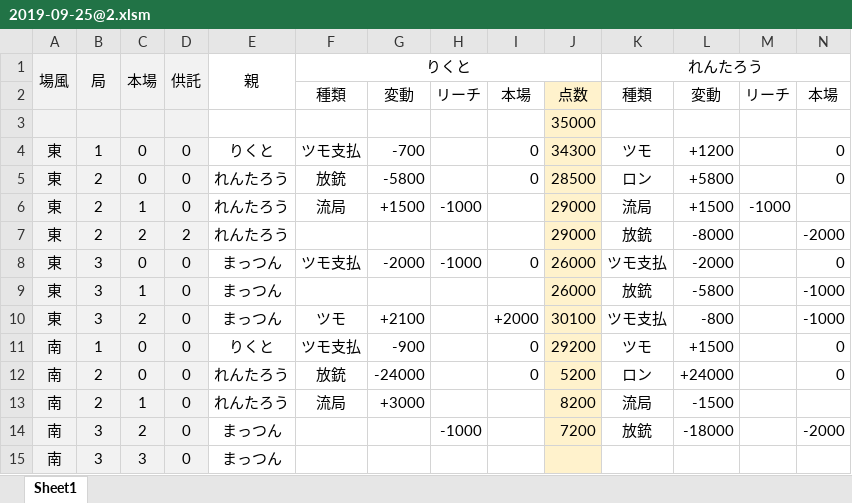
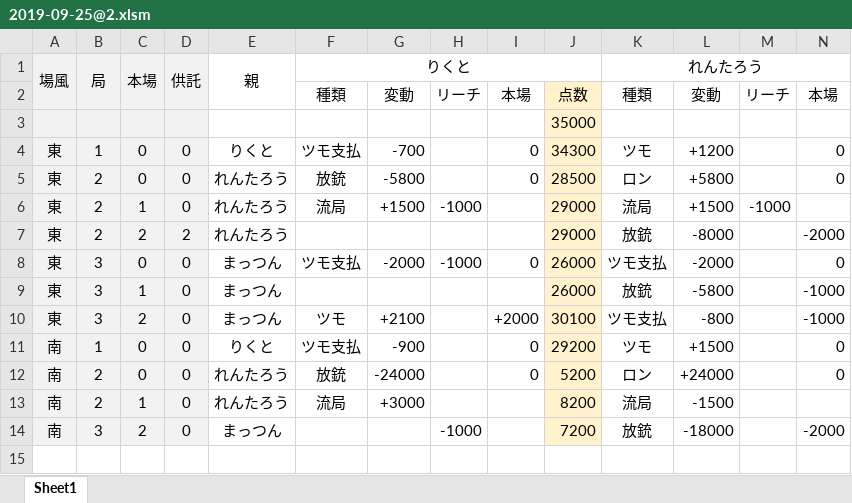
Before and after one commit to daicho/mahjong, an Excel workbook: 麻雀同好会3rd/対局/2019-09-25@2.xlsm, sheet Sheet1, drawn as a sheet; only a part is shown; values as stored, in another font and other column widths than the file's, no borders; conditional formats not drawn; rows hold the shown columns only; the diff names each change by its address in the sheet, - before the commit and + after, or states it on an @@ line.

```diff
--- a/麻雀同好会3rd/対局/2019-09-25@2.xlsm (sheet Sheet1)
+++ b/麻雀同好会3rd/対局/2019-09-25@2.xlsm (sheet Sheet1)
-row 15: 南 | 3 | 3 | 0 | まっつん
```
Also changed, not shown: 麻雀同好会3rd/対局/2019-09-23@2.xlsm, 麻雀同好会3rd/対局/2019-09-26@3.xlsm, 1 other file.
